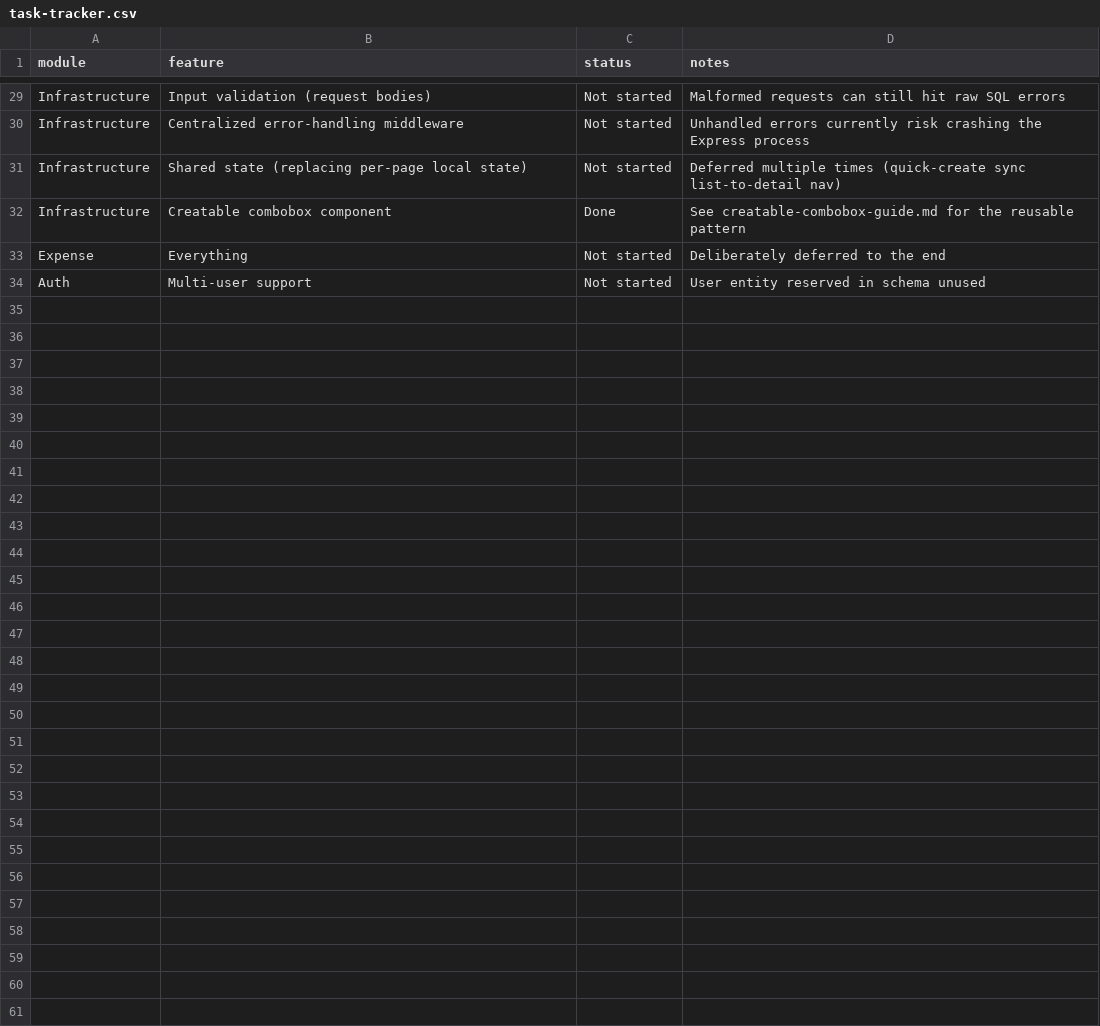
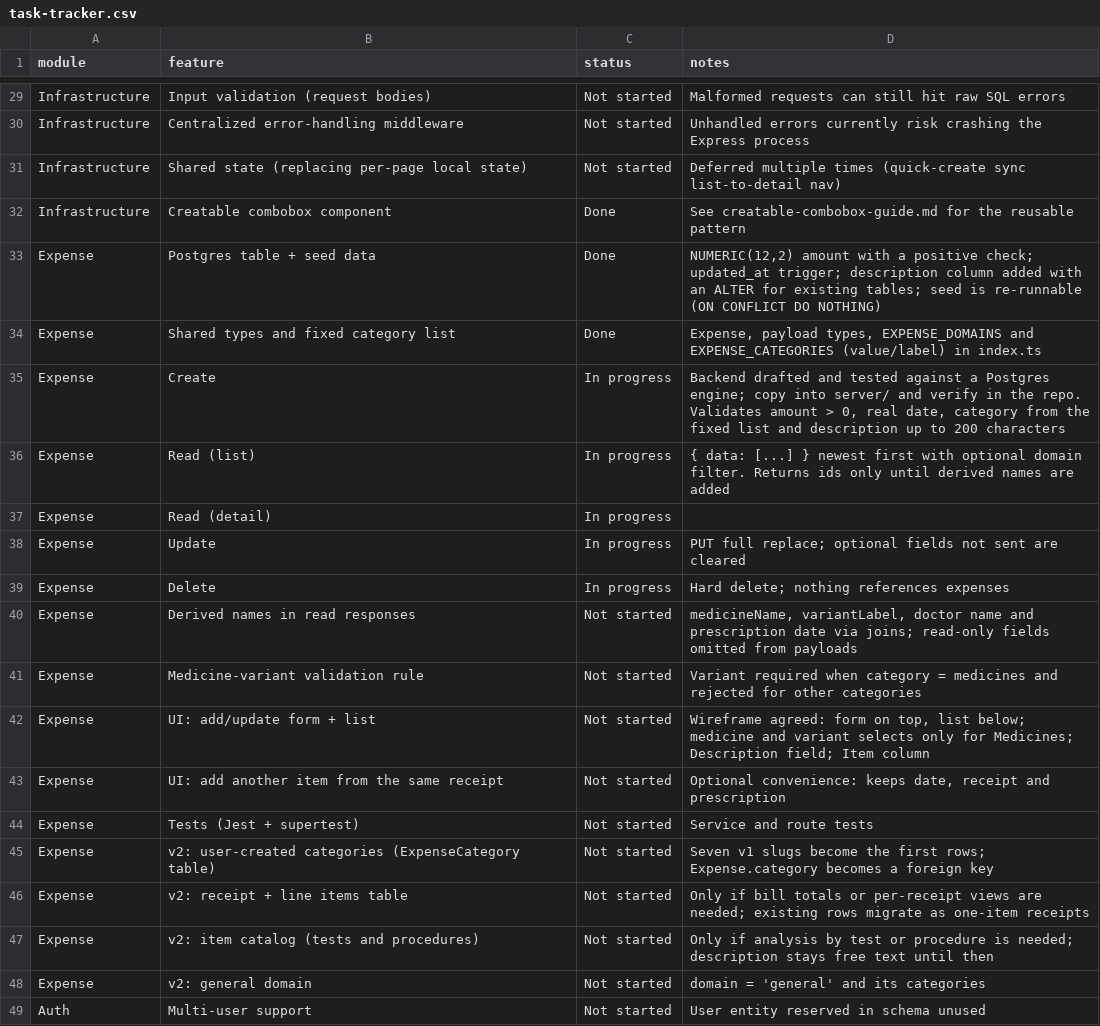
Before and after one commit to yogeshdatir/care-coin, a CSV file: docs/task-tracker.csv, drawn as a sheet; only a part is shown, gaps mark what is left out.

```diff
--- a/docs/task-tracker.csv
+++ b/docs/task-tracker.csv
@@ -32,3 +32,18 @@ Infrastructure,Shared state (replacing per-page local state),Not started,Deferre
 Infrastructure,Creatable combobox component,Done,See creatable-combobox-guide.md for the reusable pattern
-Expense,Everything,Not started,Deliberately deferred to the end
+Expense,Postgres table + seed data,Done,"NUMERIC(12,2) amount with a positive check; updated_at trigger; description column added with an ALTER for existing tables; seed is re-runnable (ON CONFLICT DO NOTHING)"
+Expense,Shared types and fixed category list,Done,"Expense, payload types, EXPENSE_DOMAINS and EXPENSE_CATEGORIES (value/label) in index.ts"
+Expense,Create,In progress,"Backend drafted and tested against a Postgres engine; copy into server/ and verify in the repo. Validates amount > 0, real date, category from the fixed list and description up to 200 characters"
+Expense,Read (list),In progress,{ data: [...] } newest first with optional domain filter. Returns ids only until derived names are added
+Expense,Read (detail),In progress,
+Expense,Update,In progress,PUT full replace; optional fields not sent are cleared
+Expense,Delete,In progress,Hard delete; nothing references expenses
+Expense,Derived names in read responses,Not started,"medicineName, variantLabel, doctor name and prescription date via joins; read-only fields omitted from payloads"
+Expense,Medicine-variant validation rule,Not started,Variant required when category = medicines and rejected for other categories
+Expense,UI: add/update form + list,Not started,"Wireframe agreed: form on top, list below; medicine and variant selects only for Medicines; Description field; Item column"
+Expense,UI: add another item from the same receipt,Not started,"Optional convenience: keeps date, receipt and prescription"
+Expense,Tests (Jest + supertest),Not started,Service and route tests
+Expense,v2: user-created categories (ExpenseCategory table),Not started,Seven v1 slugs become the first rows; Expense.category becomes a foreign key
+Expense,v2: receipt + line items table,Not started,Only if bill totals or per-receipt views are needed; existing rows migrate as one-item receipts
+Expense,v2: item catalog (tests and procedures),Not started,Only if analysis by test or procedure is needed; description stays free text until then
+Expense,v2: general domain,Not started,domain = 'general' and its categories
 Auth,Multi-user support,Not started,User entity reserved in schema unused
```
Also changed, not shown: 24 other files.
